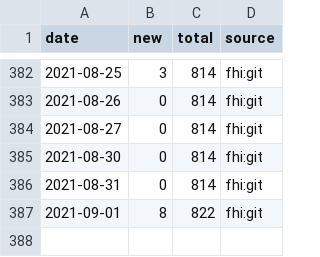
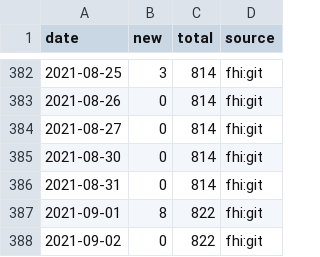
Before and after one commit to frefrik/covid19norge-data, a CSV file: data/dead.csv, drawn as a sheet; only a part is shown, gaps mark what is left out; the diff names each change by its address in the sheet, - before the commit and + after, or states it on an @@ line.

```diff
--- a/data/dead.csv
+++ b/data/dead.csv
+row 388: 2021-09-02 | 0 | 822 | fhi:git
```
Also changed, not shown: data/confirmed.csv, data/tested_lab.csv, 7 other files.
